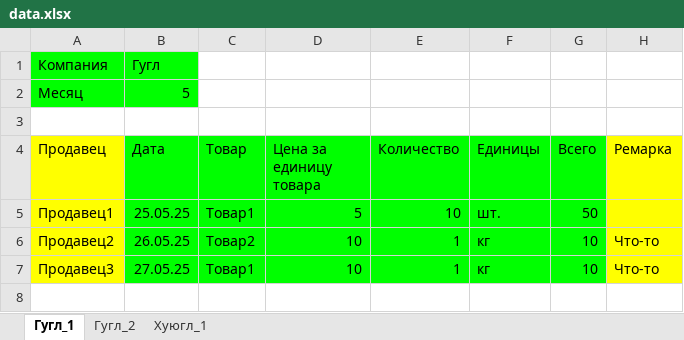
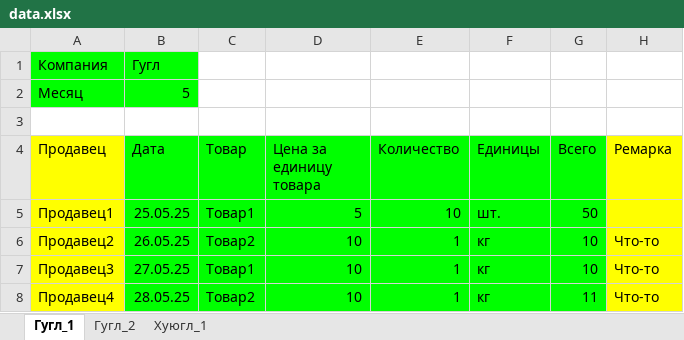
Before and after one commit to bleedcloudVIII/buyDash, an Excel workbook: data.xlsx, sheet Гугл_1, drawn as a sheet; values as stored, in another font and other column widths than the file's, no borders; the diff names each change by its address in the sheet, - before the commit and + after, or states it on an @@ line.

```diff
--- a/data.xlsx (sheet Гугл_1)
+++ b/data.xlsx (sheet Гугл_1)
+row 8: Продавец4 | 28.05.25 | Товар2 | 10 | 1 | кг | 11 | Что-то
```
Also changed, not shown: 1 other file.
